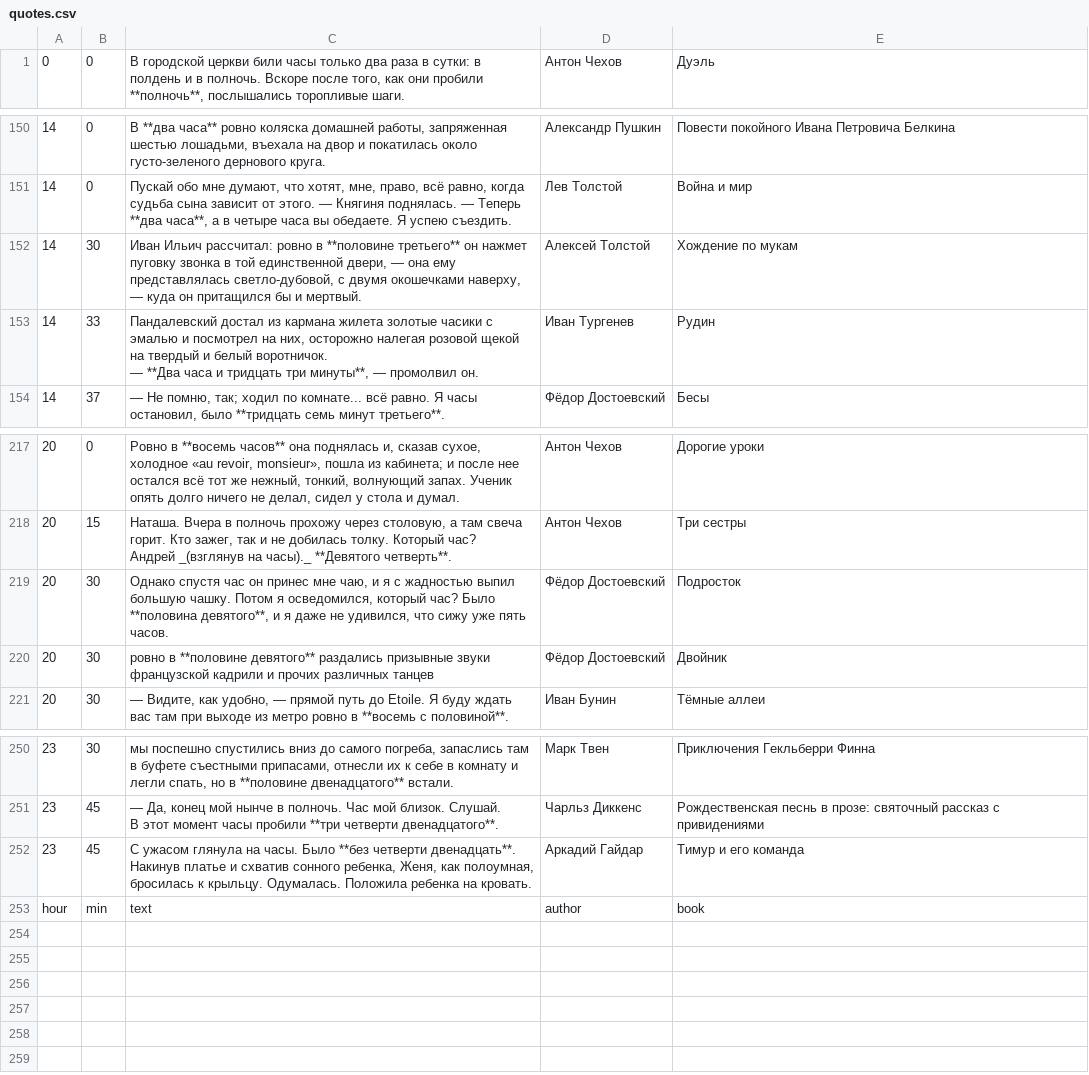
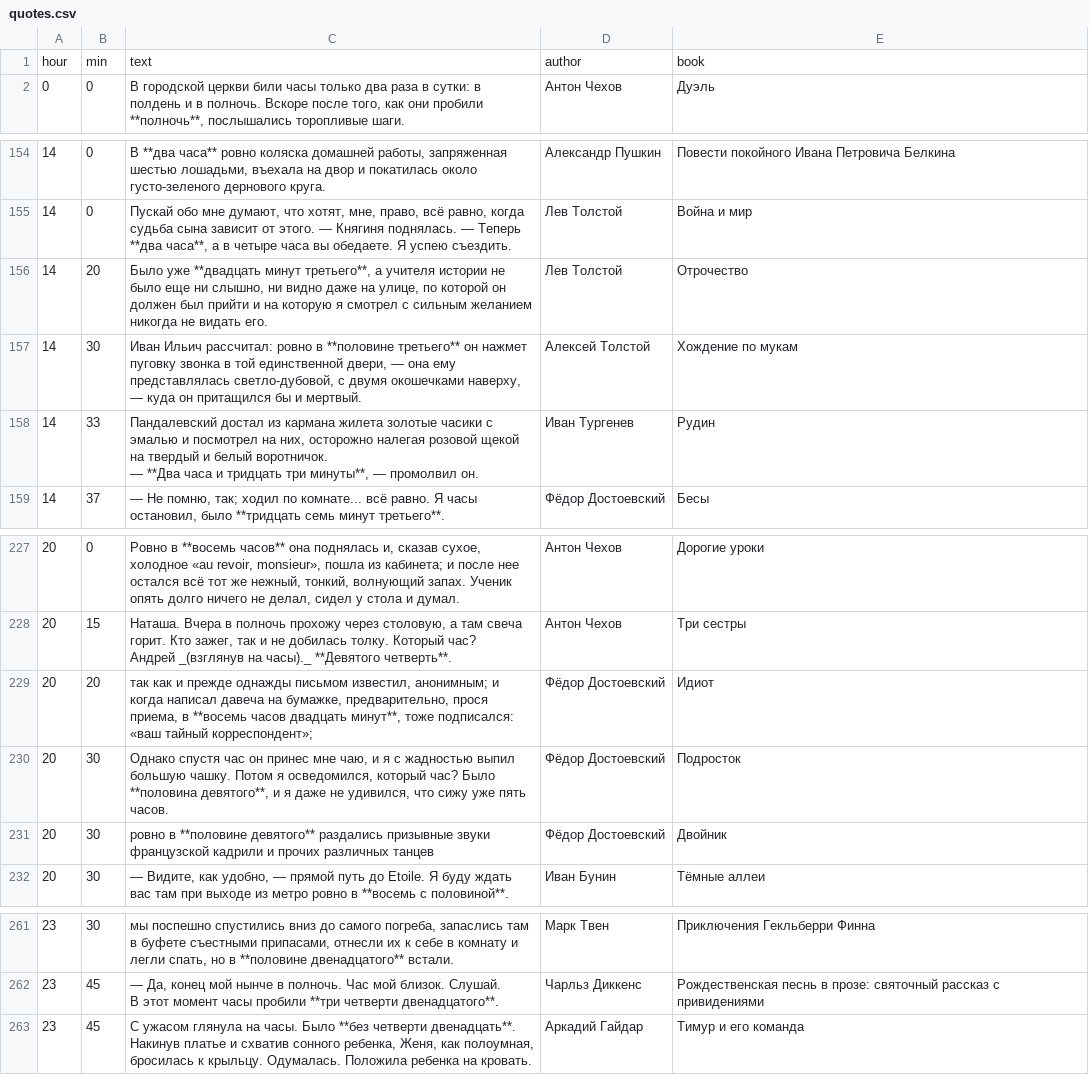
Before and after one commit to coyotle/literature-clock-ru, a CSV file: quotes.csv, drawn as a sheet; only a part is shown, gaps mark what is left out; the diff covers the shown part only.

```diff
--- a/quotes.csv
+++ b/quotes.csv
@@ -1 +1,2 @@
+hour|min|text|author|book
 0|0|В городской церкви били часы только два раза в сутки: в полдень и в полночь. Вскоре после того, как они пробили **полночь**, послышались торопливые шаги.|Антон Чехов|Дуэль
@@ -167,2 +173,3 @@
 14|0|Пускай обо мне думают, что хотят, мне, право, всё равно, когда судьба сына зависит от этого. — Княгиня поднялась. — Теперь **два часа**, а в четыре часа вы обедаете. Я успею съездить.|Лев Толстой|Война и мир
+14|20|Было уже **двадцать минут третьего**, а учителя истории не было еще ни слышно, ни видно даже на улице, по которой он должен был прийти и на которую я смотрел с сильным желанием никогда не видать его.|Лев Толстой|Отрочество
 14|30|Иван Ильич рассчитал: ровно в **половине третьего** он нажмет пуговку звонка в той единственной двери, — она ему представлялась светло-дубовой, с двумя окошечками наверху, — куда он притащился бы и мертвый.|Алексей Толстой|Хождение по мукам
@@ -241,2 +258,3 @@
 Андрей _(взглянув на часы)._ **Девятого четверть**."|Антон Чехов|Три сестры
+20|20|так как и прежде однажды письмом известил, анонимным; и когда написал давеча на бумажке, предварительно, прося приема, в **восемь часов двадцать минут**, тоже подписался: «ваш тайный корреспондент»;|Фёдор Достоевский|Идиот
 20|30|Однако спустя час он принес мне чаю, и я с жадностью выпил большую чашку. Потом я осведомился, который час? Было **половина девятого**, и я даже не удивился, что сижу уже пять часов.|Фёдор Достоевский|Подросток
@@ -278,2 +296 @@
 23|45|С ужасом глянула на часы. Было **без четверти двенадцать**. Накинув платье и схватив сонного ребенка, Женя, как полоумная, бросилась к крыльцу. Одумалась. Положила ребенка на кровать.|Аркадий Гайдар|Тимур и его команда
-hour|min|text|author|book
```
Also changed, not shown: 8 added rows elsewhere in this file, 1 other file.
